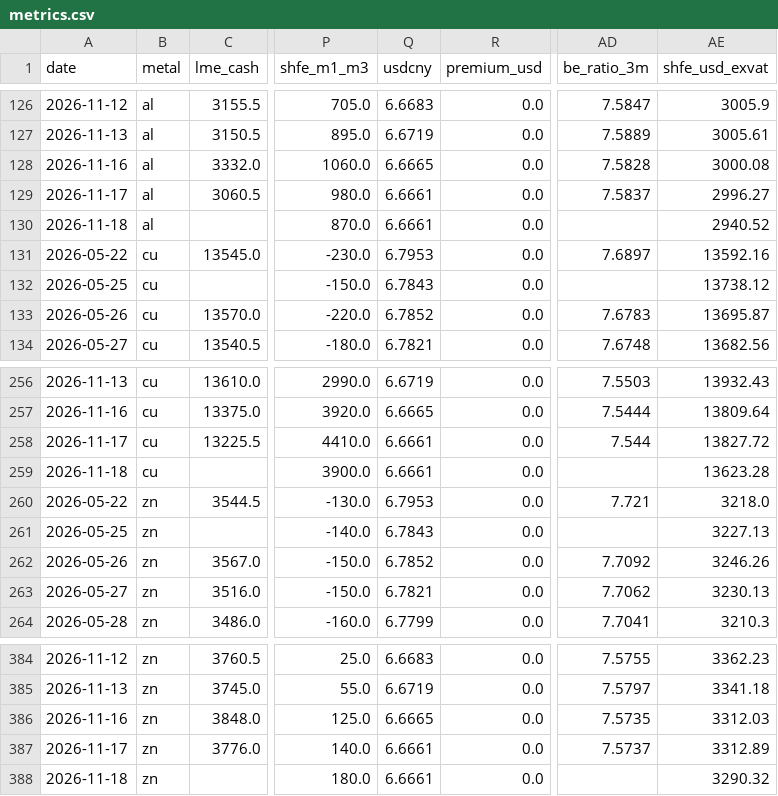
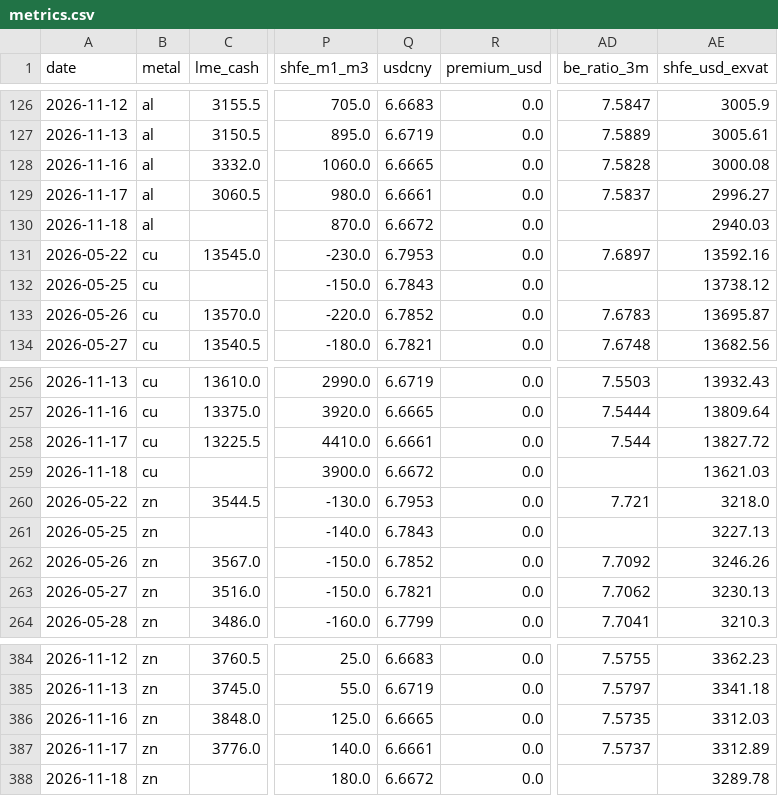
Before and after one commit to vishalsingh4961/Dashboard-of-Commodity, a CSV file: data/metrics.csv, drawn as a sheet; only a part is shown, gaps mark what is left out; the diff names each change by its address in the sheet, - before the commit and + after, or states it on an @@ line.

```diff
--- a/data/metrics.csv
+++ b/data/metrics.csv
-Q130 (usdcny): 6.6661
+Q130 (usdcny): 6.6672
-AE130 (shfe_usd_exvat): 2940.52
+AE130 (shfe_usd_exvat): 2940.03
-Q259 (usdcny): 6.6661
+Q259 (usdcny): 6.6672
-AE259 (shfe_usd_exvat): 13623.28
+AE259 (shfe_usd_exvat): 13621.03
-Q388 (usdcny): 6.6661
+Q388 (usdcny): 6.6672
-AE388 (shfe_usd_exvat): 3290.32
+AE388 (shfe_usd_exvat): 3289.78
```
Also changed, not shown: data/fx.csv, data/intl.csv, 3 other files.
